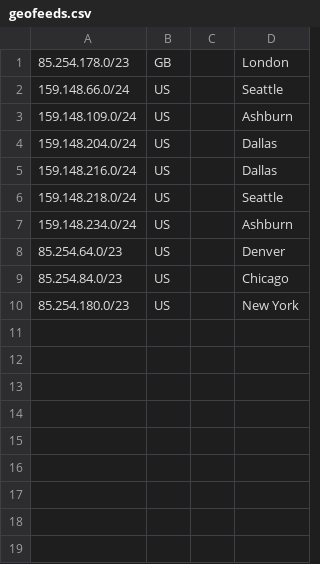
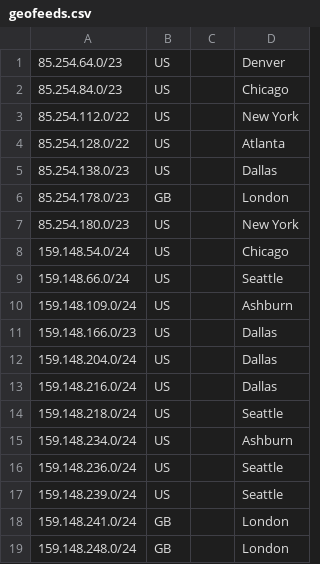
Before and after one commit to krihards/geofeeds, a CSV file: geofeeds.csv, drawn as a sheet.

Commit message:
Update geofeeds.csv

```diff
--- a/geofeeds.csv
+++ b/geofeeds.csv
@@ -1,4 +1,12 @@
+85.254.64.0/23,US,,Denver
+85.254.84.0/23,US,,Chicago
+85.254.112.0/22,US,,New York
+85.254.128.0/22,US,,Atlanta
+85.254.138.0/23,US,,Dallas
 85.254.178.0/23,GB,,London
+85.254.180.0/23,US,,New York
+159.148.54.0/24,US,,Chicago
 159.148.66.0/24,US,,Seattle
 159.148.109.0/24,US,,Ashburn
+159.148.166.0/23,US,,Dallas
 159.148.204.0/24,US,,Dallas
@@ -7,4 +15,5 @@
 159.148.234.0/24,US,,Ashburn
-85.254.64.0/23,US,,Denver
-85.254.84.0/23,US,,Chicago
-85.254.180.0/23,US,,New York
+159.148.236.0/24,US,,Seattle
+159.148.239.0/24,US,,Seattle
+159.148.241.0/24,GB,,London
+159.148.248.0/24,GB,,London
```
